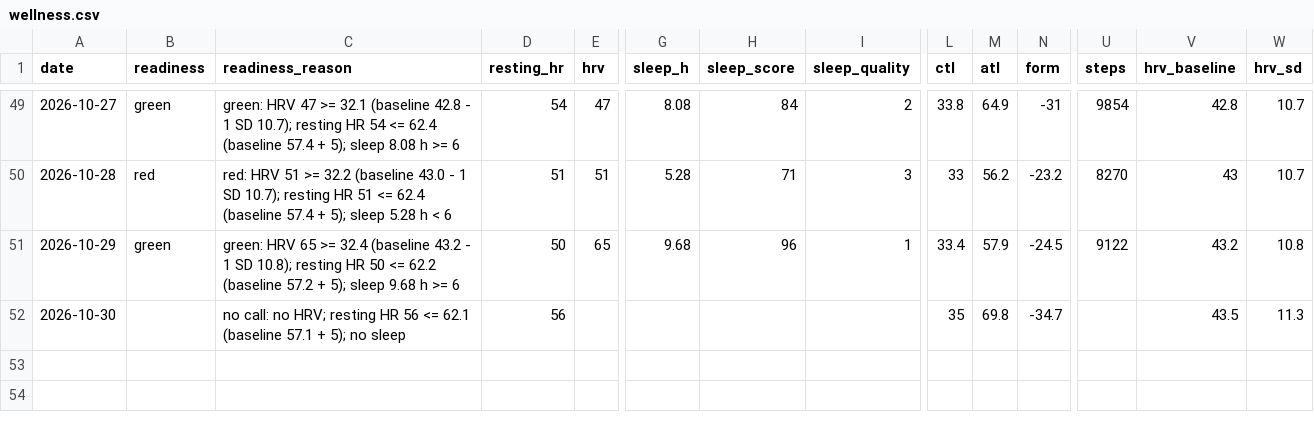
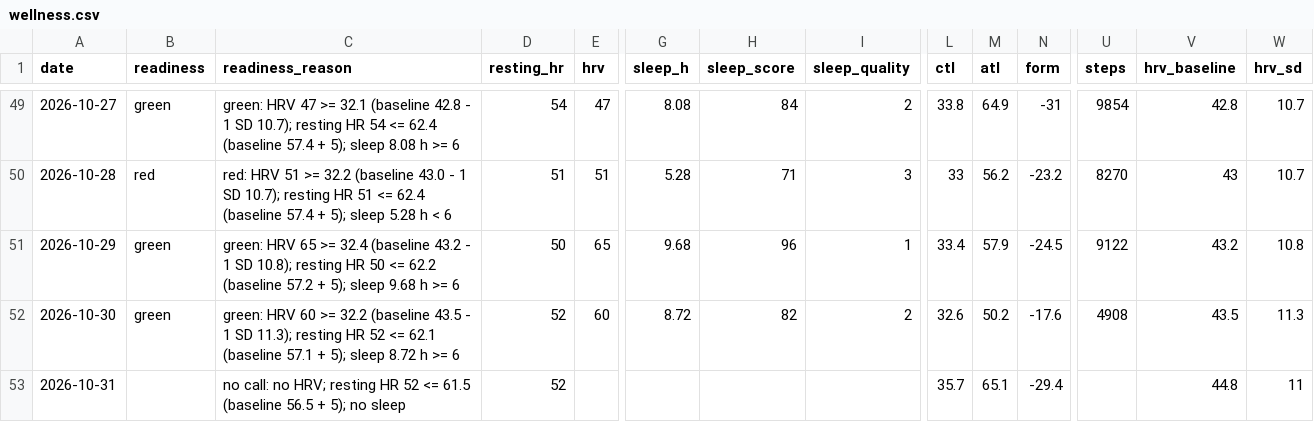
Before and after one commit to oisinm25/grinder-data, a CSV file: wellness.csv, drawn as a sheet; only a part is shown, gaps mark what is left out; rows hold the shown columns only; the diff names each change by its address in the sheet, - before the commit and + after, or states it on an @@ line.

```diff
--- a/wellness.csv
+++ b/wellness.csv
-B52 (readiness): (empty)
+B52 (readiness): green
-C52 (readiness_reason): no call: no HRV; resting HR 56 <= 62.1 (baseline 57.1 + 5); no sleep
+C52 (readiness_reason): green: HRV 60 >= 32.2 (baseline 43.5 - 1 SD 11.3); resting HR 52 <= 62.1 (baseline 57.1 + 5); sleep 8.72 h >= 6
-D52 (resting_hr): 56
+D52 (resting_hr): 52
-E52 (hrv): (empty)
+E52 (hrv): 60
-G52 (sleep_h): (empty)
+G52 (sleep_h): 8.72
-H52 (sleep_score): (empty)
+H52 (sleep_score): 82
-I52 (sleep_quality): (empty)
+I52 (sleep_quality): 2
-L52 (ctl): 35
+L52 (ctl): 32.6
-M52 (atl): 69.8
+M52 (atl): 50.2
-N52 (form): -34.7
+N52 (form): -17.6
-U52 (steps): (empty)
+U52 (steps): 4908
+row 53: 2026-10-31 |  | no call: no HRV; resting HR 52 <= 61.5 (baseline 56.5 + 5); no sleep | 52 |  |  |  |  | 35.7 | 65.1 | -29.4 |  | 44.8 | 11
```
Also changed, not shown: compliance.csv, prescriptions.csv, 12 other files.
